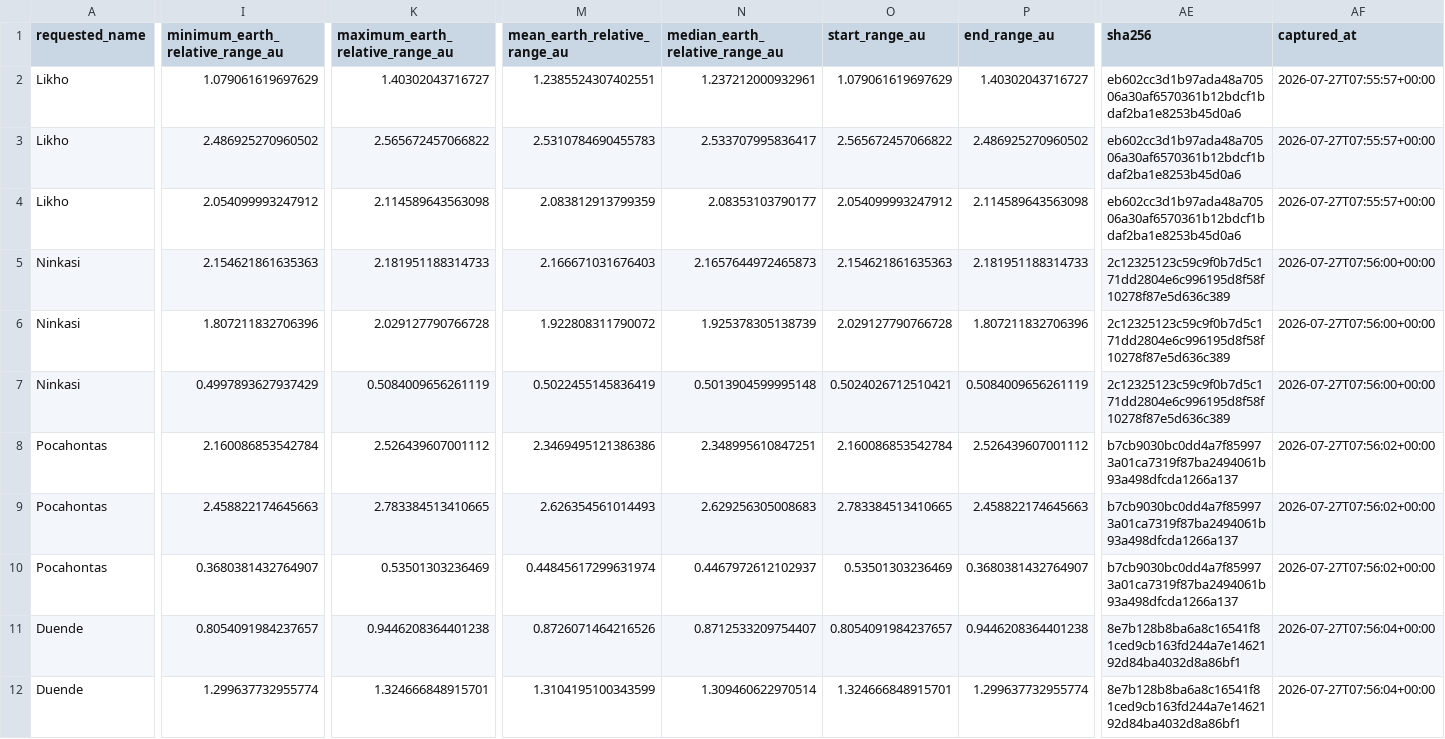
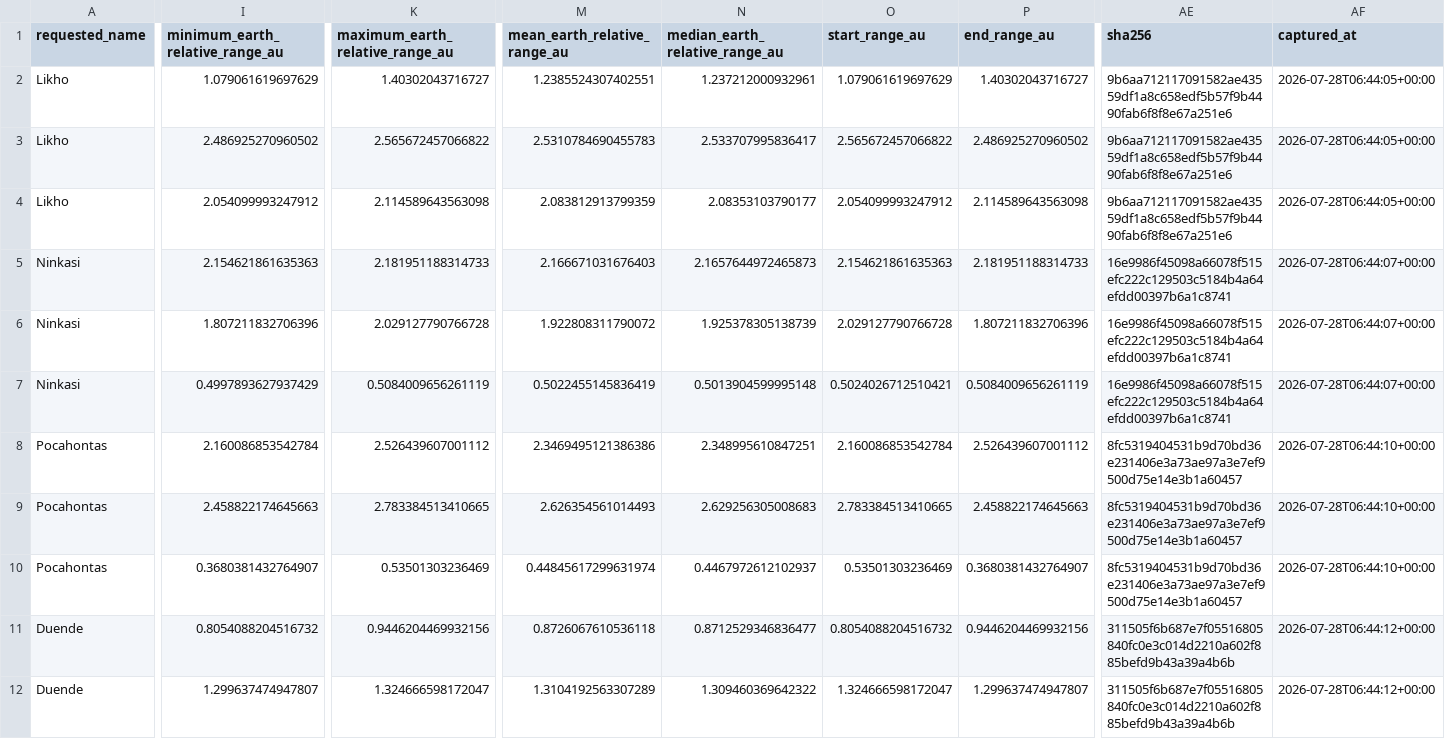
Before and after one commit to achillesromer-coder/Data, a CSV file: data/jpl/neighbours/horizons/latest/summary.csv, drawn as a sheet; only a part is shown, gaps mark what is left out; the diff covers the shown part only; the diff names each change by its address in the sheet, - before the commit and + after, or states it on an @@ line.

```diff
--- a/data/jpl/neighbours/horizons/latest/summary.csv
+++ b/data/jpl/neighbours/horizons/latest/summary.csv
-AE2:AE4 (sha256): eb602cc3d1b97ada48a70506a30af6570361b12bdcf1bdaf2ba1e8253b45d0a6
+AE2:AE4 (sha256): 9b6aa712117091582ae43559df1a8c658edf5b57f9b4490fab6f8f8e67a251e6
-AF2:AF4 (captured_at): 2026-07-27T07:55:57+00:00
+AF2:AF4 (captured_at): 2026-07-28T06:44:05+00:00
-AE5:AE7 (sha256): 2c12325123c59c9f0b7d5c171dd2804e6c996195d8f58f10278f87e5d636c389
+AE5:AE7 (sha256): 16e9986f45098a66078f515efc222c129503c5184b4a64efdd00397b6a1c8741
-AF5:AF7 (captured_at): 2026-07-27T07:56:00+00:00
+AF5:AF7 (captured_at): 2026-07-28T06:44:07+00:00
-AE8:AE10 (sha256): b7cb9030bc0dd4a7f859973a01ca7319f87ba2494061b93a498dfcda1266a137
+AE8:AE10 (sha256): 8fc5319404531b9d70bd36e231406e3a73ae97a3e7ef9500d75e14e3b1a60457
-AF8:AF10 (captured_at): 2026-07-27T07:56:02+00:00
+AF8:AF10 (captured_at): 2026-07-28T06:44:10+00:00
-I11 (minimum_earth_relative_range_au): 0.8054091984237657
+I11 (minimum_earth_relative_range_au): 0.8054088204516732
-K11 (maximum_earth_relative_range_au): 0.9446208364401238
+K11 (maximum_earth_relative_range_au): 0.9446204469932156
-M11 (mean_earth_relative_range_au): 0.8726071464216526
+M11 (mean_earth_relative_range_au): 0.8726067610536118
-N11 (median_earth_relative_range_au): 0.8712533209754407
+N11 (median_earth_relative_range_au): 0.8712529346836477
-O11 (start_range_au): 0.8054091984237657
+O11 (start_range_au): 0.8054088204516732
-P11 (end_range_au): 0.9446208364401238
+P11 (end_range_au): 0.9446204469932156
-AE11:AE12 (sha256): 8e7b128b8ba6a8c16541f81ced9cb163fd244a7e1462192d84ba4032d8a86bf1
+AE11:AE12 (sha256): 311505f6b687e7f05516805840fc0e3c014d2210a602f885befd9b43a39a4b6b
-AF11:AF12 (captured_at): 2026-07-27T07:56:04+00:00
+AF11:AF12 (captured_at): 2026-07-28T06:44:12+00:00
-I12 (minimum_earth_relative_range_au): 1.299637732955774
+I12 (minimum_earth_relative_range_au): 1.299637474947807
-K12 (maximum_earth_relative_range_au): 1.324666848915701
+K12 (maximum_earth_relative_range_au): 1.324666598172047
-M12 (mean_earth_relative_range_au): 1.3104195100343599
+M12 (mean_earth_relative_range_au): 1.3104192563307289
-N12 (median_earth_relative_range_au): 1.309460622970514
+N12 (median_earth_relative_range_au): 1.309460369642322
-O12 (start_range_au): 1.324666848915701
+O12 (start_range_au): 1.324666598172047
-P12 (end_range_au): 1.299637732955774
+P12 (end_range_au): 1.299637474947807
```
Also changed, not shown: 92 edited cells elsewhere in this file, data/jpl/horizons/latest/summary.csv, data/jpl/neighbours/sbdb/latest/summary.csv, 33 other files.
